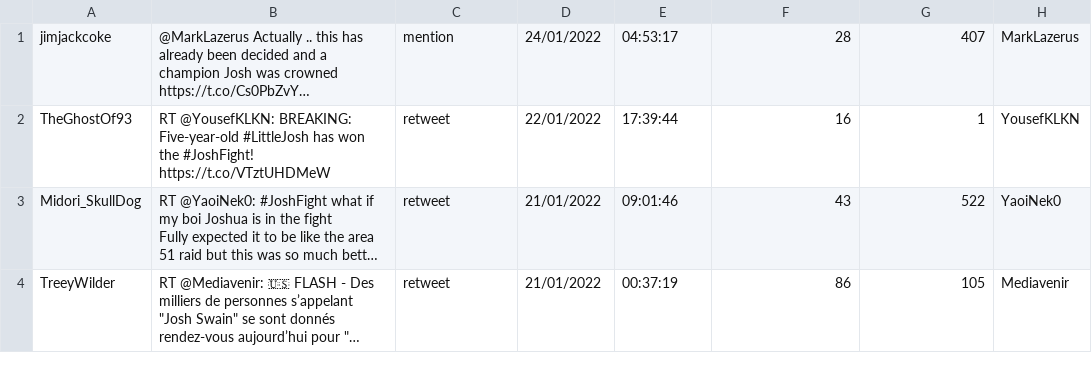
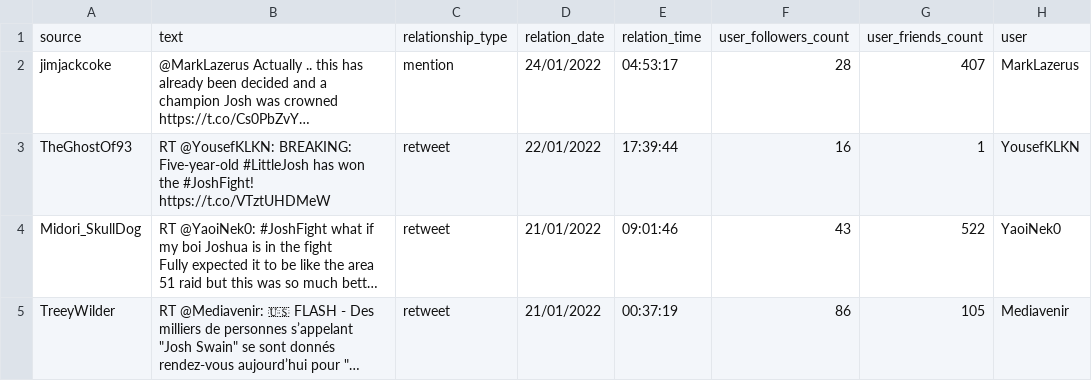
Before and after one commit to SamerAl-khateeb/CSV-Data-Processing, a CSV file: User-User-Network.csv, drawn as a sheet; only a part is shown; long unchanged cells end in …; the diff names each change by its address in the sheet, - before the commit and + after, or states it on an @@ line.

```diff
--- a/User-User-Network.csv
+++ b/User-User-Network.csv
+row 1: source | text | relationship_type | relation_date | relation_time | user_followers_count | user_friends_count | user
```
Also changed, not shown: User-Hashtag-Network.csv, User-URL-Network.csv, 4 other files.
